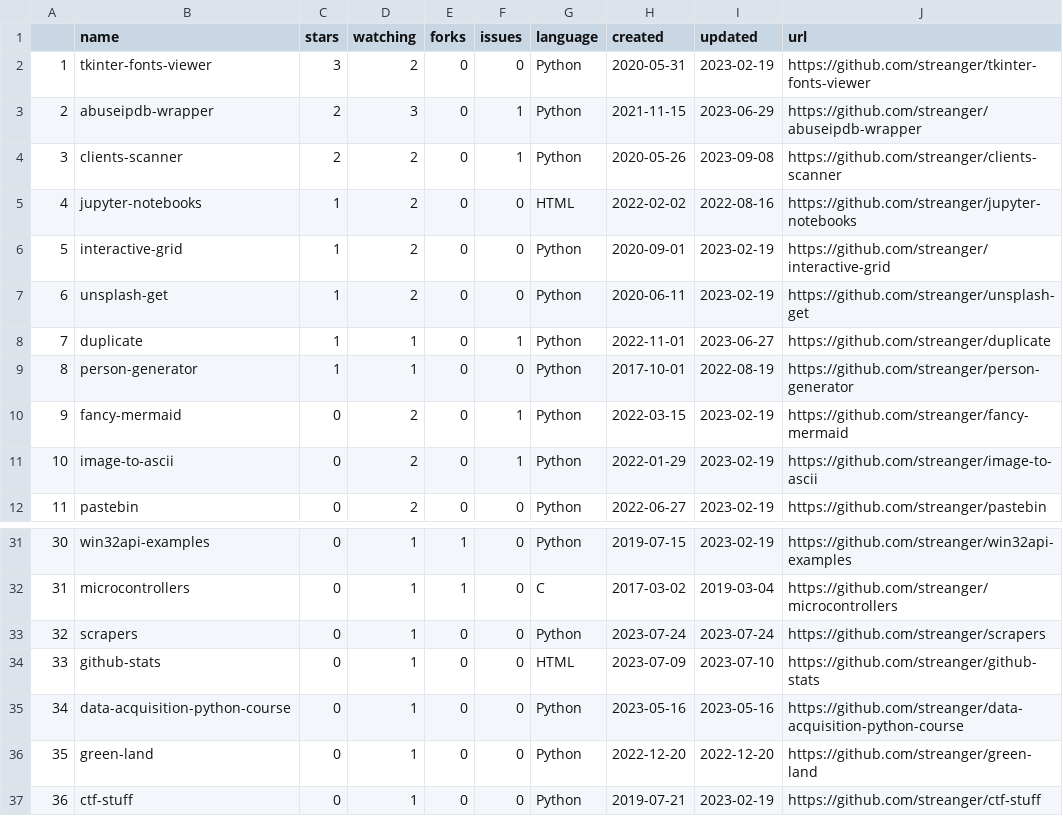
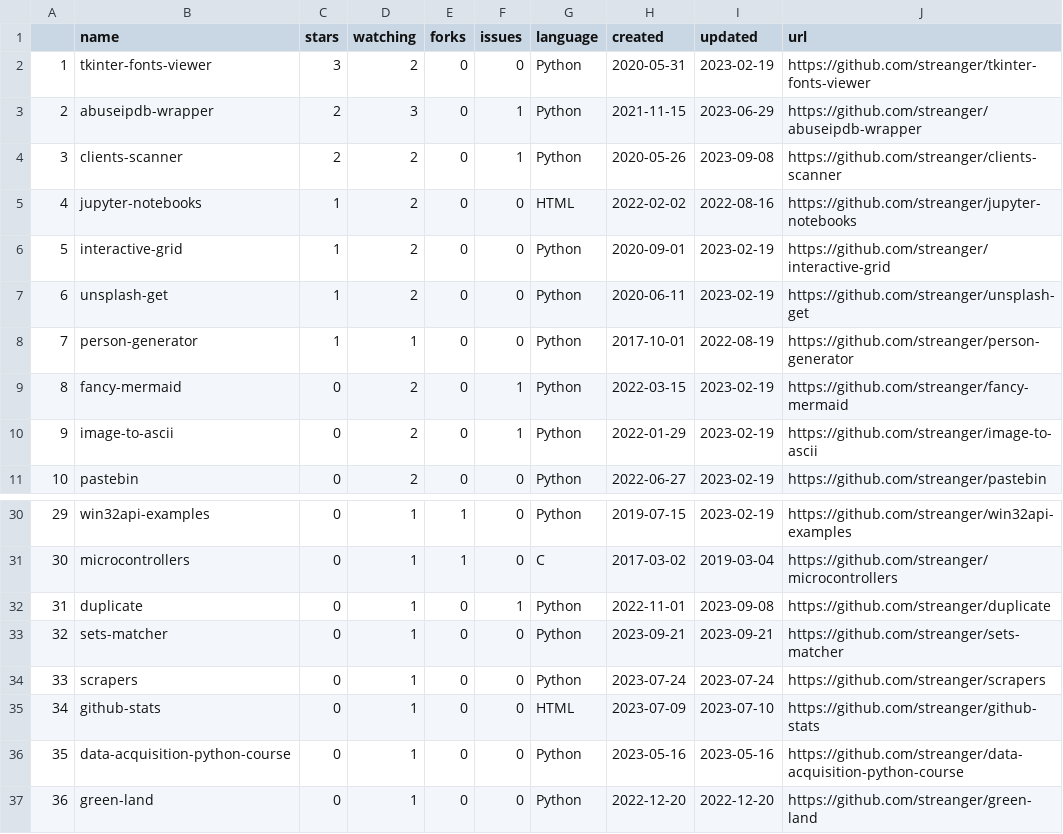
Before and after one commit to streanger/github-stats, a CSV file: projects.csv, drawn as a sheet; only a part is shown, gaps mark what is left out; the shorter side is filled out with more unchanged rows; removed rows and columns are numbered as before the commit, all else as after; the diff names each change by its address in the sheet, - before the commit and + after, or states it on an @@ line.

```diff
--- a/projects.csv
+++ b/projects.csv
-row 8: 7 | duplicate | 1 | 1 | 0 | 1 | Python | 2022-11-01 | 2023-06-27 | https://github.com/streanger/duplicate
@@ column A renumbered from row 8 down @@
+row 32: 31 | duplicate | 0 | 1 | 0 | 1 | Python | 2022-11-01 | 2023-09-08 | https://github.com/streanger/duplicate
+row 33: 32 | sets-matcher | 0 | 1 | 0 | 0 | Python | 2023-09-21 | 2023-09-21 | https://github.com/streanger/sets-matcher
```
Also changed, not shown: 2 other files.
